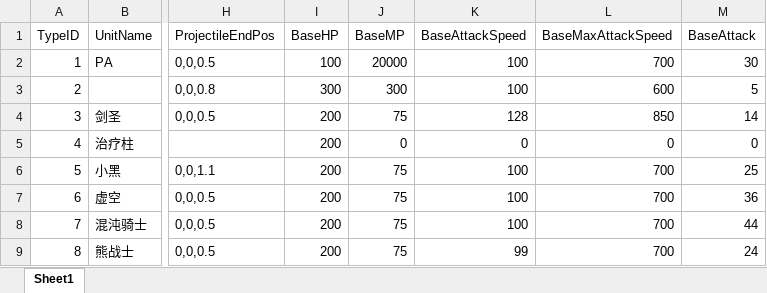
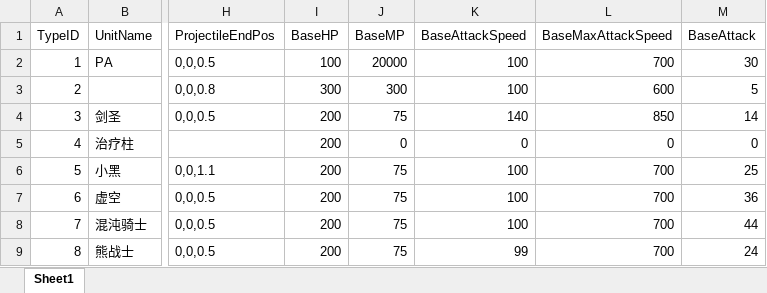
Before and after one commit to idtek/dotanet, an Excel workbook: bin/conf/units.xlsx, sheet Sheet1, drawn as a sheet; only a part is shown, gaps mark what is left out; values as stored, in another font and other column widths than the file's, no borders; the diff names each change by its address in the sheet, - before the commit and + after, or states it on an @@ line.

```diff
--- a/bin/conf/units.xlsx (sheet Sheet1)
+++ b/bin/conf/units.xlsx (sheet Sheet1)
-K4 (BaseAttackSpeed): 128
+K4 (BaseAttackSpeed): 140
```
Also changed, not shown: bin/conf/halo.xlsx, bin/conf/skills.xlsx, 5 other files.
